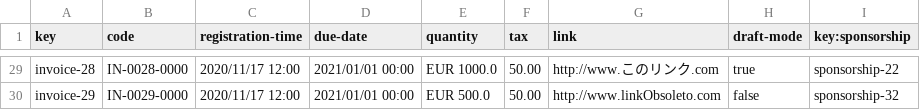
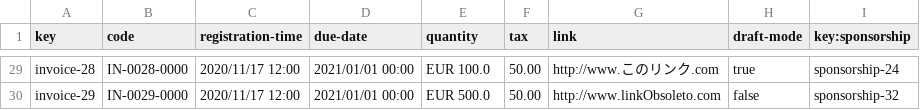
Before and after one commit to Danielruizlopezcc/Acme-SF-D04, a CSV file: src/main/webapp/WEB-INF/resources/sample-data/invoice.csv, drawn as a sheet; only a part is shown, gaps mark what is left out; the diff covers the shown part only; the diff names each change by its address in the sheet, - before the commit and + after, or states it on an @@ line.

```diff
--- a/src/main/webapp/WEB-INF/resources/sample-data/invoice.csv
+++ b/src/main/webapp/WEB-INF/resources/sample-data/invoice.csv
-E29 (quantity): EUR 1000.0
+E29 (quantity): EUR 100.0
-I29 (key:sponsorship): sponsorship-22
+I29 (key:sponsorship): sponsorship-24
```
Also changed, not shown: 39 edited cells elsewhere in this file, 11 other files.
